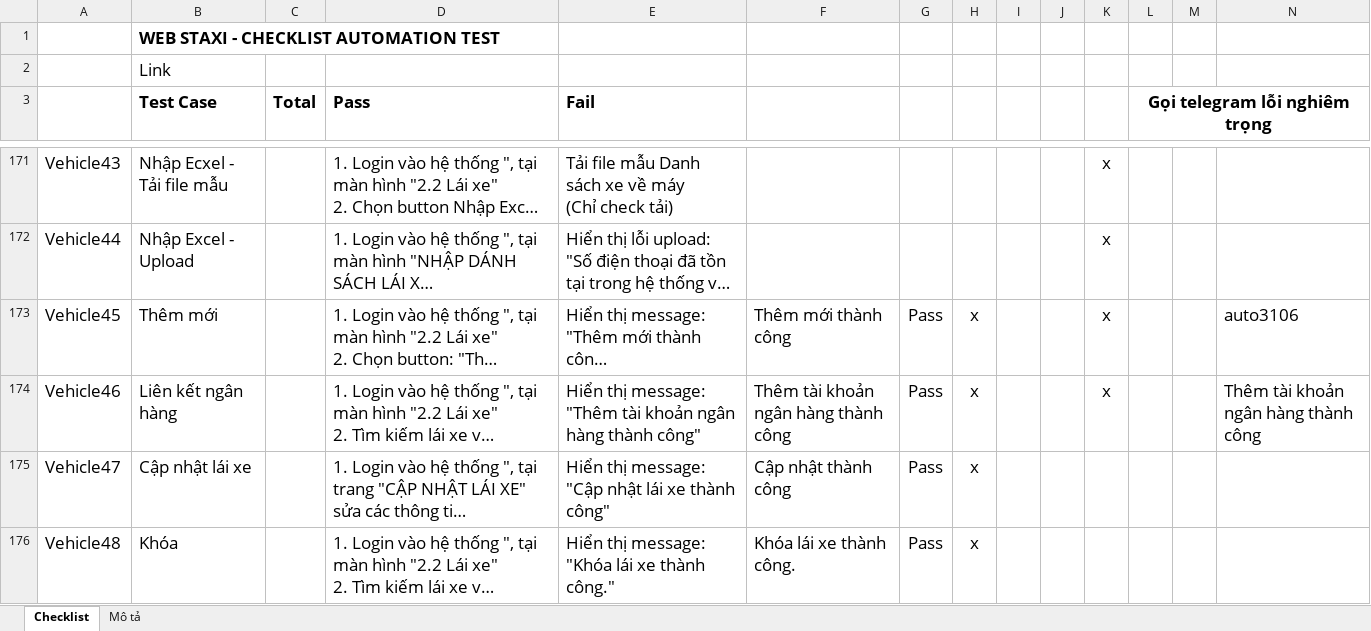
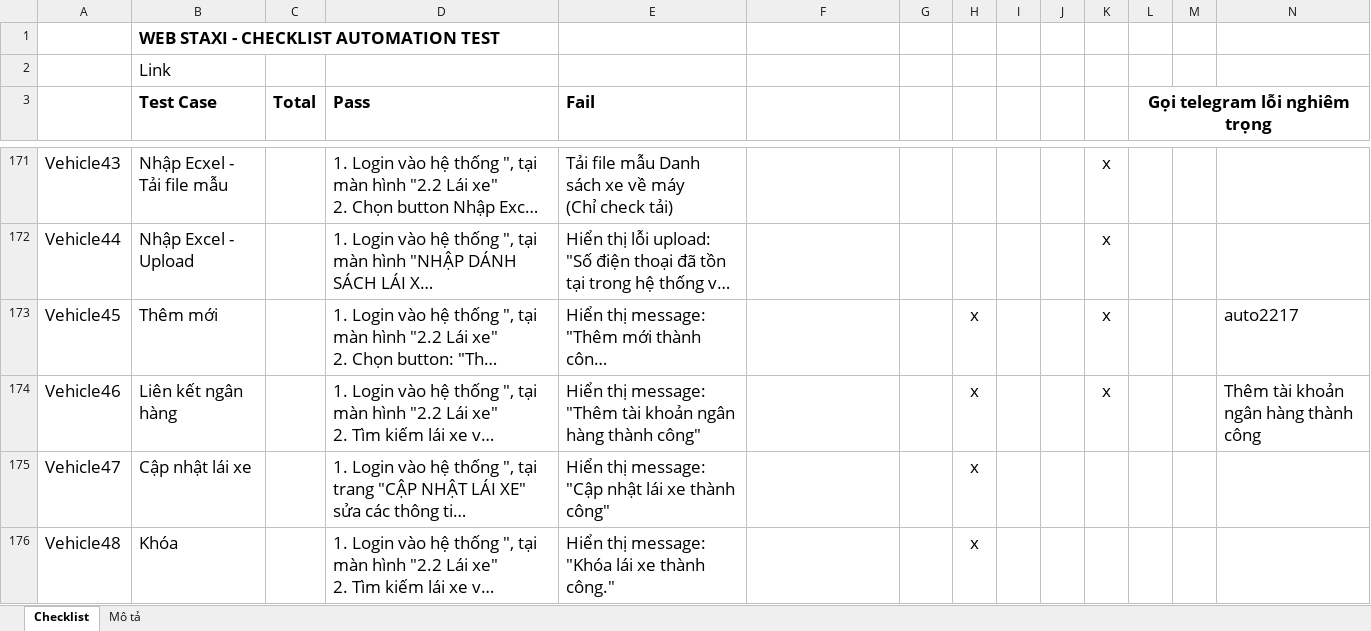
Before and after one commit to truongvck3313/staxi, an Excel workbook: TAXI_ChecklistForAutoTestSTAXI.xlsx, sheet Checklist, drawn as a sheet; only a part is shown, gaps mark what is left out; long unchanged cells end in …; values as stored, in another font and other column widths than the file's, no borders; charts and pictures and conditional formats not drawn; the diff covers the shown part only; the diff names each change by its address in the sheet, - before the commit and + after, or states it on an @@ line.

```diff
--- a/TAXI_ChecklistForAutoTestSTAXI.xlsx (sheet Checklist)
+++ b/TAXI_ChecklistForAutoTestSTAXI.xlsx (sheet Checklist)
-F173: Thêm mới thành công
+F173: (empty)
-G173:G176: Pass
+G173:G176: (empty)
-N173: auto3106
+N173: auto2217
-F174: Thêm tài khoản ngân hàng thành công
+F174: (empty)
-F175: Cập nhật thành công
+F175: (empty)
-F176: Khóa lái xe thành công.
+F176: (empty)
```
Also changed, not shown: 1 added row, 1 removed row and 367 edited cells elsewhere in this sheet, charts or pictures, 1 other file.
